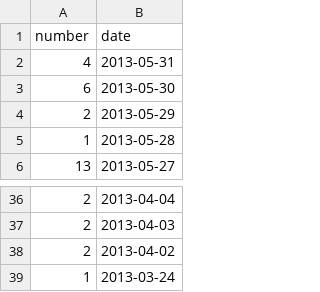
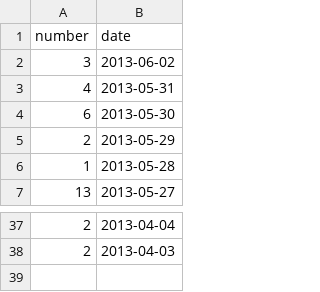
Before and after one commit to hoaproject/Static, a TSV file: Data/Central_commits_since_2months.tsv, drawn as a sheet; only a part is shown, gaps mark what is left out; removed rows and columns are numbered as before the commit, all else as after; the diff names each change by its address in the sheet, - before the commit and + after, or states it on an @@ line.

Commit message:
[auto] Update data.

```diff
--- a/Data/Central_commits_since_2months.tsv
+++ b/Data/Central_commits_since_2months.tsv
+row 2: 3 | 2013-06-02
-row 38: 2 | 2013-04-02
-row 39: 1 | 2013-03-24
```
